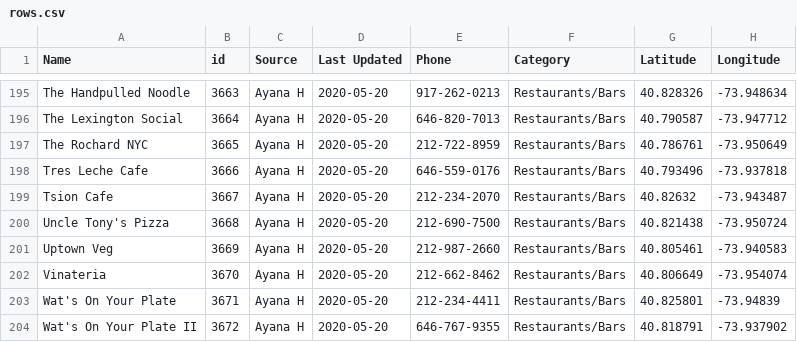
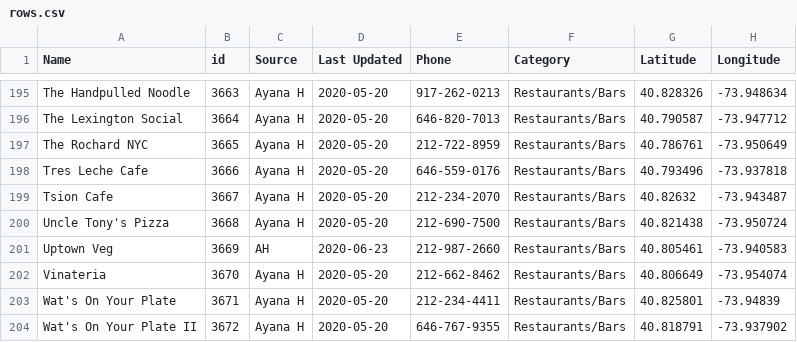
Before and after one commit to zhik/whos-open-uptowngrandcentral, a CSV file: data/rows.csv, drawn as a sheet; only a part is shown, gaps mark what is left out; the diff names each change by its address in the sheet, - before the commit and + after, or states it on an @@ line.

Commit message:
Update rows.csv

```diff
--- a/data/rows.csv
+++ b/data/rows.csv
-C201 (Source): Ayana H
+C201 (Source): AH
-D201 (Last Updated): 2020-05-20
+D201 (Last Updated): 2020-06-23
```
